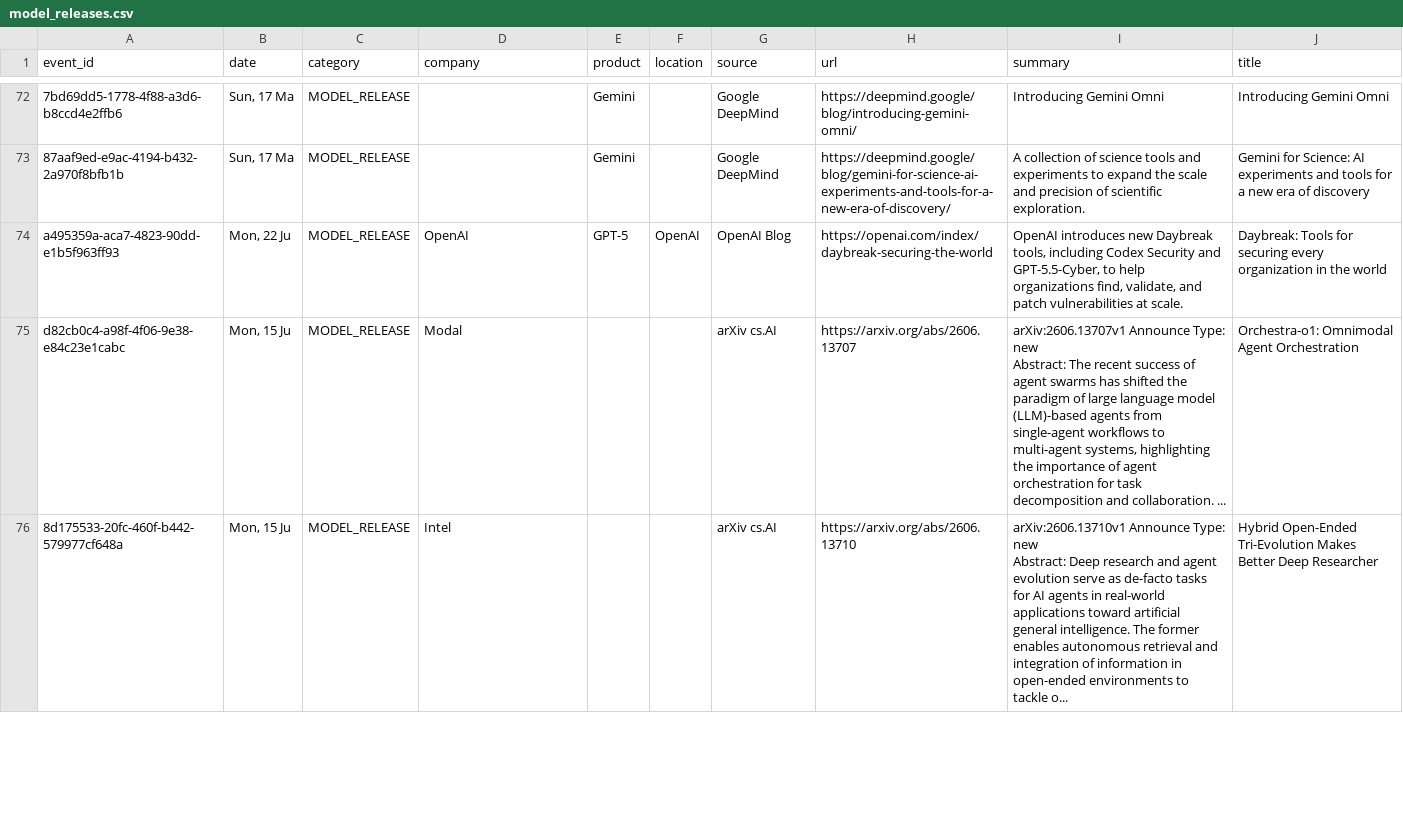
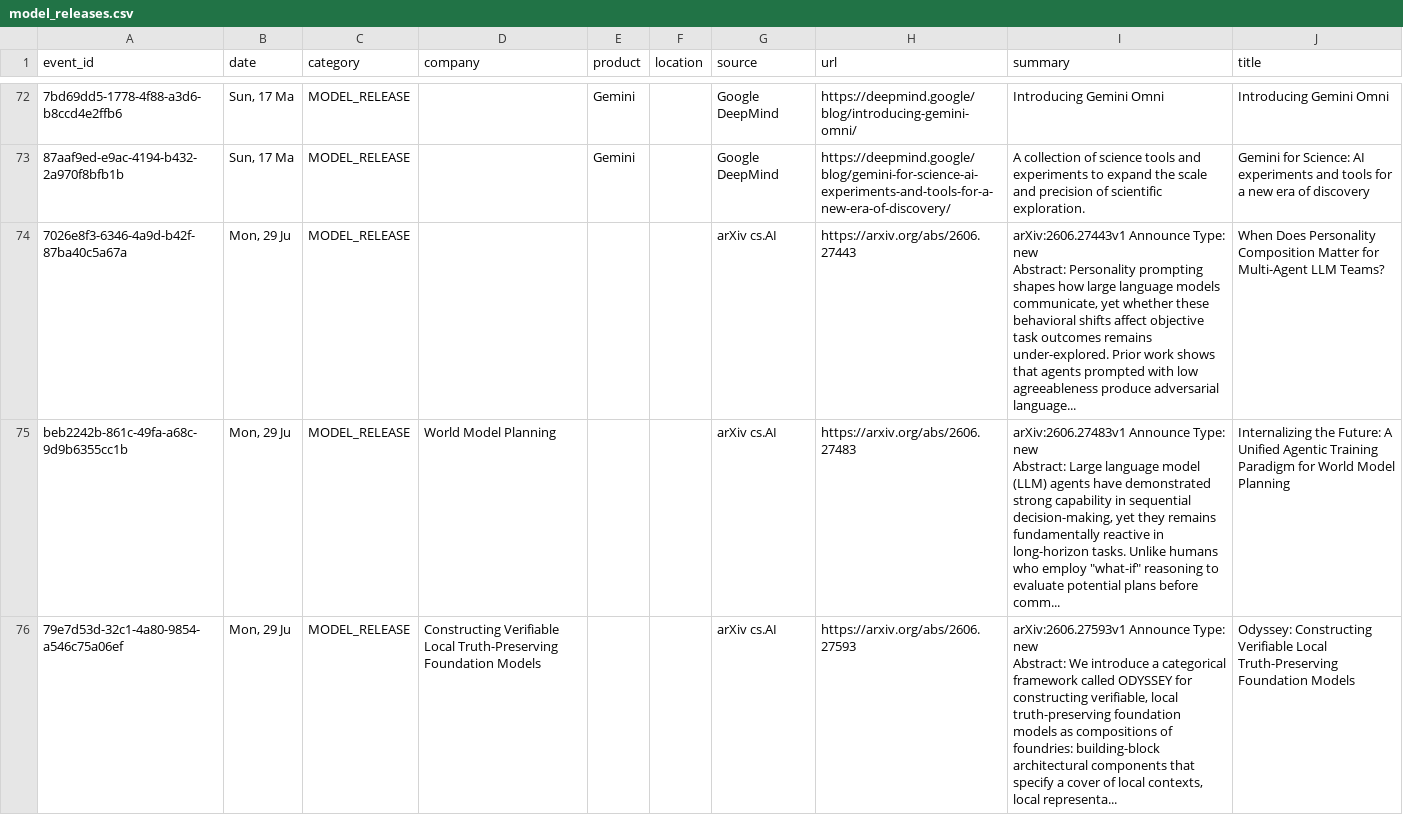
Before and after one commit to srikarreddyram/AI_radar, a CSV file: aggregated/model_releases.csv, drawn as a sheet; only a part is shown, gaps mark what is left out; the shorter side is filled out with more unchanged rows; ↵ is a line break in a cell; the diff covers the shown part only; the diff names each change by its address in the sheet, - before the commit and + after, or states it on an @@ line.

Commit message:
📊 aggregated datasets updated (1810 total)

```diff
--- a/aggregated/model_releases.csv
+++ b/aggregated/model_releases.csv
+row 74: 7026e8f3-6346-4a9d-b42f-87ba40c5a67a | Mon, 29 Ju | MODEL_RELEASE |  |  |  | arXiv cs.AI | https://arxiv.org/abs/2606.27443 | arXiv:2606.27443v1 Announce Type: new ↵ Abstract: Personality prompting shapes how large language models communicate, yet whether these behavioral shifts affect objective task outcomes remains under-explored. Prior work shows that agents prompted with low agreeableness produce adversarial language... | When Does Personality Composition Matter for Multi-Agent LLM Teams?
+row 75: beb2242b-861c-49fa-a68c-9d9b6355cc1b | Mon, 29 Ju | MODEL_RELEASE | World Model Planning |  |  | arXiv cs.AI | https://arxiv.org/abs/2606.27483 | arXiv:2606.27483v1 Announce Type: new ↵ Abstract: Large language model (LLM) agents have demonstrated strong capability in sequential decision-making, yet they remains fundamentally reactive in long-horizon tasks. Unlike humans who employ "what-if" reasoning to evaluate potential plans before comm... | Internalizing the Future: A Unified Agentic Training Paradigm for World Model Planning
+row 76: 79e7d53d-32c1-4a80-9854-a546c75a06ef | Mon, 29 Ju | MODEL_RELEASE | Constructing Verifiable Local Truth-Preserving Foundation Models |  |  | arXiv cs.AI | https://arxiv.org/abs/2606.27593 | arXiv:2606.27593v1 Announce Type: new ↵ Abstract: We introduce a categorical framework called ODYSSEY for constructing verifiable, local truth-preserving foundation models as compositions of foundries: building-block architectural components that specify a cover of local contexts, local representa... | Odyssey: Constructing Verifiable Local Truth-Preserving Foundation Models
```
Also changed, not shown: 8 added rows elsewhere in this file, aggregated/datacenter_events.csv, aggregated/funding_rounds.csv, 4 other files.
